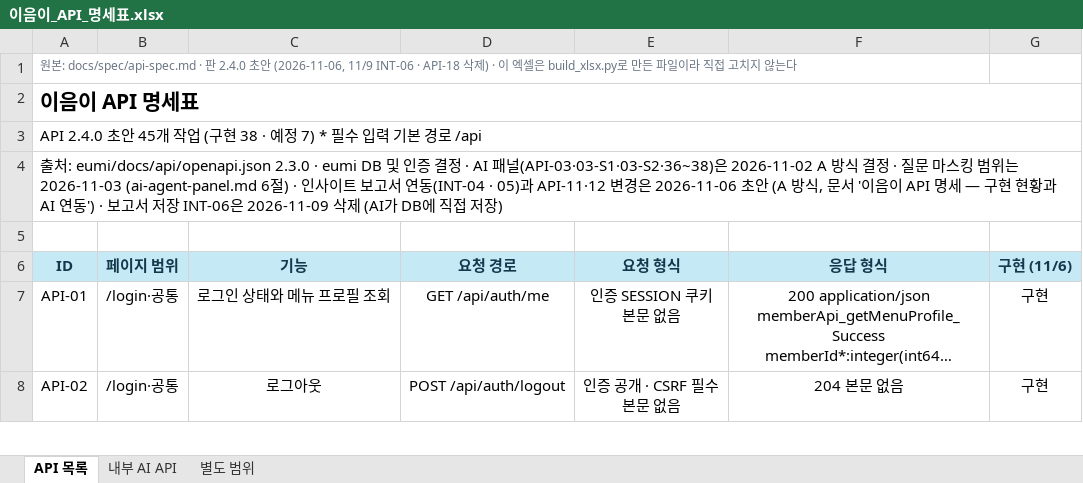
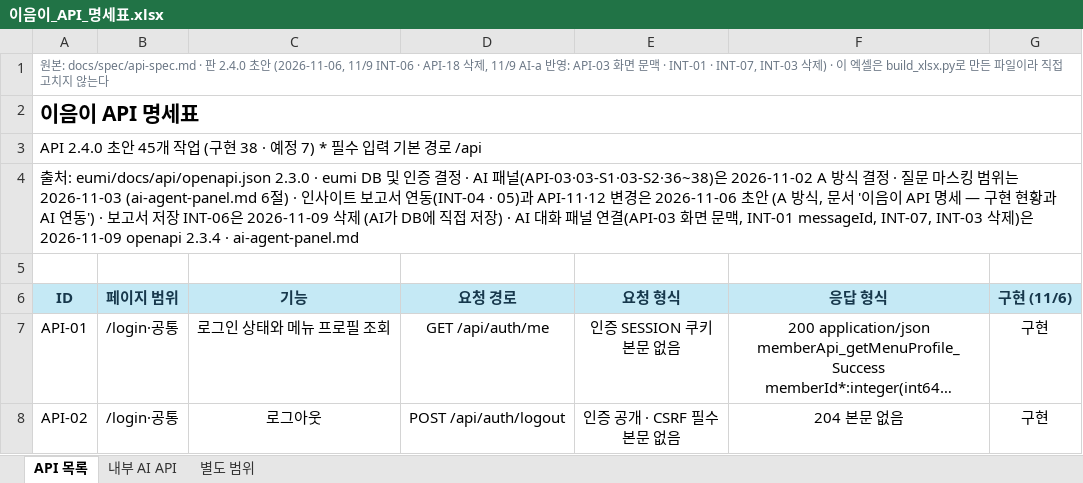
Before and after one commit to minjun069/Eumi, an Excel workbook: docs/spec/이음이_API_명세표.xlsx, sheet API 목록, drawn as a sheet; only a part is shown; long unchanged cells end in …; values as stored, in another font and other column widths than the file's, no borders; the diff covers the shown part only; the diff names each change by its address in the sheet, - before the commit and + after, or states it on an @@ line.

```diff
--- a/docs/spec/이음이_API_명세표.xlsx (sheet API 목록)
+++ b/docs/spec/이음이_API_명세표.xlsx (sheet API 목록)
-A1 (ID): …삭제) ·…
+A1 (ID): …삭제, 11/9 AI-a 반영: API-03 화면 문맥 · INT-01 · INT-07, INT-03 삭제) ·…
-A4 (ID): …저장)
+A4 (ID): …저장) · AI 대화 패널 연결(API-03 화면 문맥, INT-01 messageId, INT-07, INT-03 삭제)은 2026-11-09 openapi 2.3.4 · ai-agent-panel.md
```
Also changed, not shown: 4 edited cells elsewhere in this sheet, sheet 내부 AI API, sheet 별도 범위, docs/spec/이음이_기능명세표.xlsx, 12 other files.
